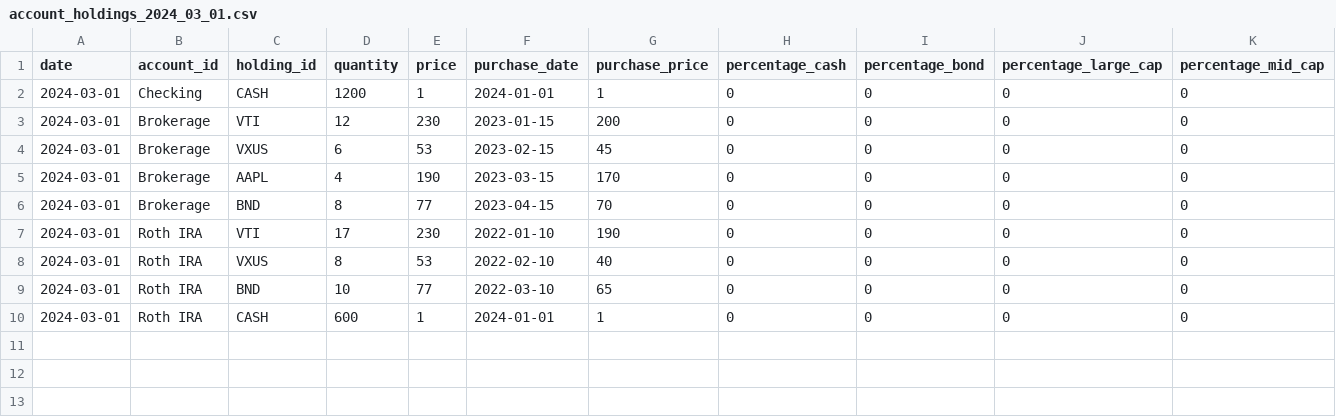
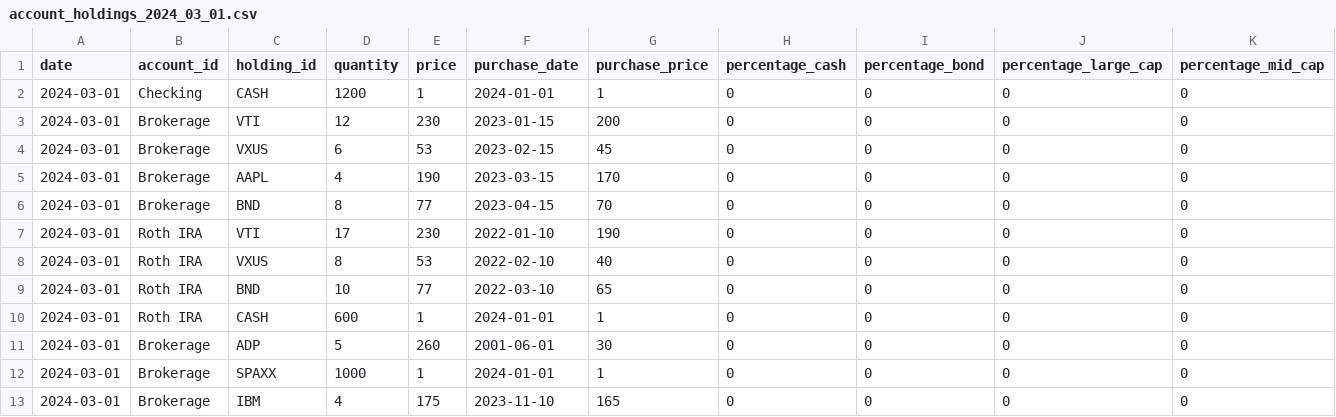
Before and after one commit to Ulthran/ctbus_finance, a CSV file: example_data/account_holdings_2024_03_01.csv, drawn as a sheet; only a part is shown; rows hold the shown columns only; the diff names each change by its address in the sheet, - before the commit and + after, or states it on an @@ line.

```diff
--- a/example_data/account_holdings_2024_03_01.csv
+++ b/example_data/account_holdings_2024_03_01.csv
+row 11: 2024-03-01 | Brokerage | ADP | 5 | 260 | 2001-06-01 | 30 | 0 | 0 | 0 | 0
+row 12: 2024-03-01 | Brokerage | SPAXX | 1000 | 1 | 2024-01-01 | 1 | 0 | 0 | 0 | 0
+row 13: 2024-03-01 | Brokerage | IBM | 4 | 175 | 2023-11-10 | 165 | 0 | 0 | 0 | 0
```
Also changed, not shown: example_data/account_holdings_2024_01_01.csv, example_data/account_holdings_2024_02_01.csv, 4 other files.
